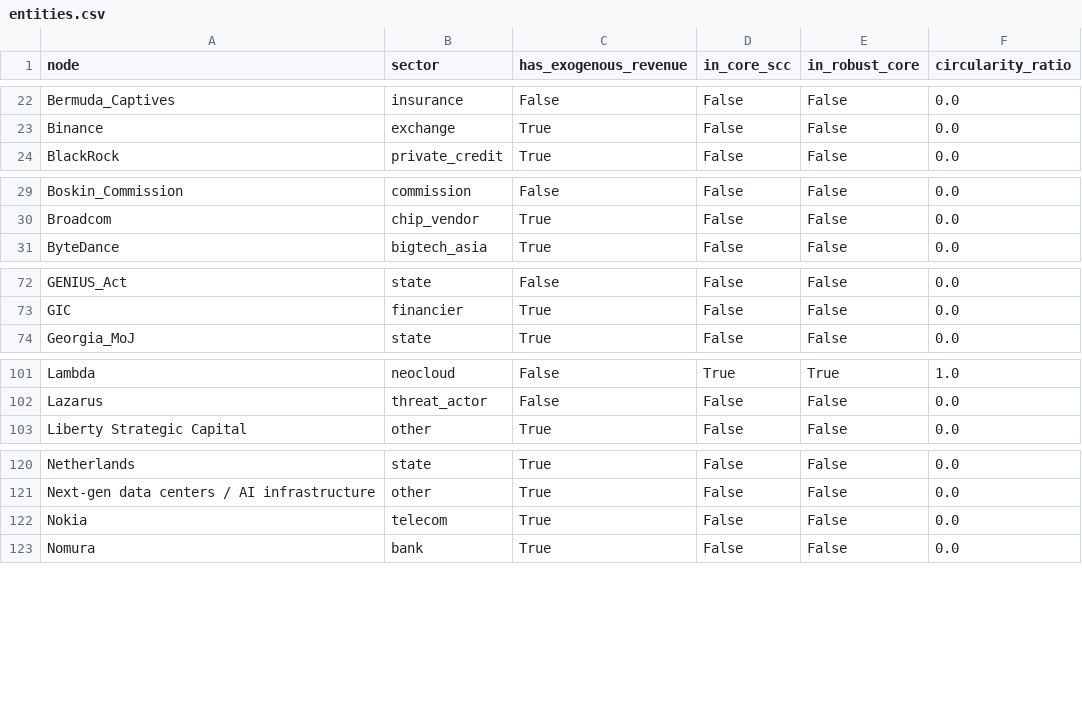
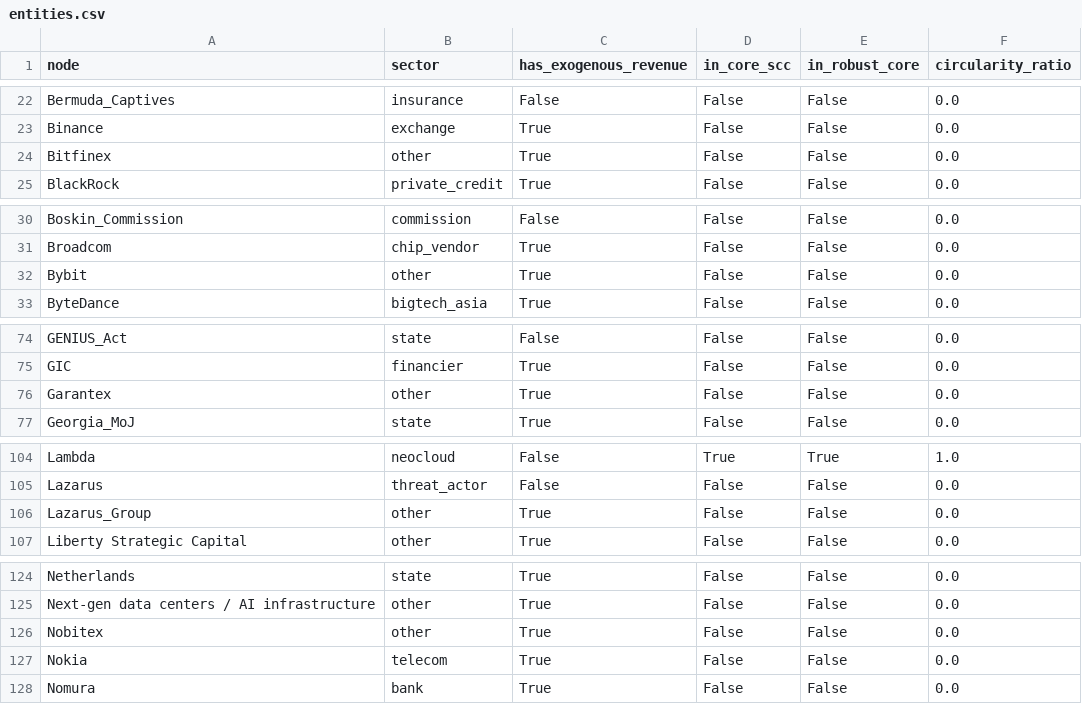
Before and after one commit to pq-cybarg/bubble-map, a CSV file: data/entities.csv, drawn as a sheet; only a part is shown, gaps mark what is left out; the diff covers the shown part only; the diff names each change by its address in the sheet, - before the commit and + after, or states it on an @@ line.

```diff
--- a/data/entities.csv
+++ b/data/entities.csv
+row 24: Bitfinex | other | True | False | False | 0.0
+row 32: Bybit | other | True | False | False | 0.0
+row 76: Garantex | other | True | False | False | 0.0
+row 106: Lazarus_Group | other | True | False | False | 0.0
+row 126: Nobitex | other | True | False | False | 0.0
```
Also changed, not shown: 4 added rows elsewhere in this file, data/edges.csv, 17 other files.
